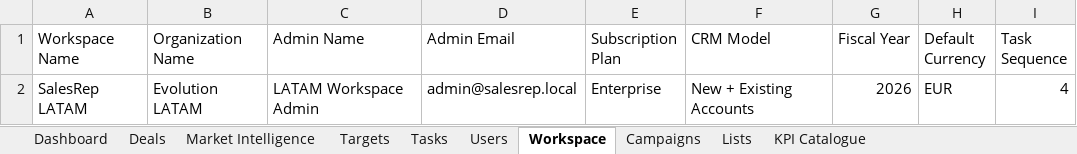
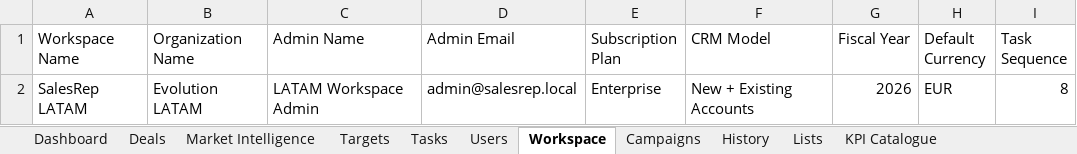
Before and after one commit to comercial24122025-blip/SalesRep, an Excel workbook: data/pipeline-command-center.xlsx, sheet Workspace, drawn as a sheet; values as stored, in another font and other column widths than the file's, no borders; the diff names each change by its address in the sheet, - before the commit and + after, or states it on an @@ line.

```diff
--- a/data/pipeline-command-center.xlsx (sheet Workspace)
+++ b/data/pipeline-command-center.xlsx (sheet Workspace)
+sheet tab: History
-I2 (Task Sequence): 4
+I2 (Task Sequence): 8
```
Also changed, not shown: sheet Deals, sheet Tasks, sheet Dashboard, 1 other file.
